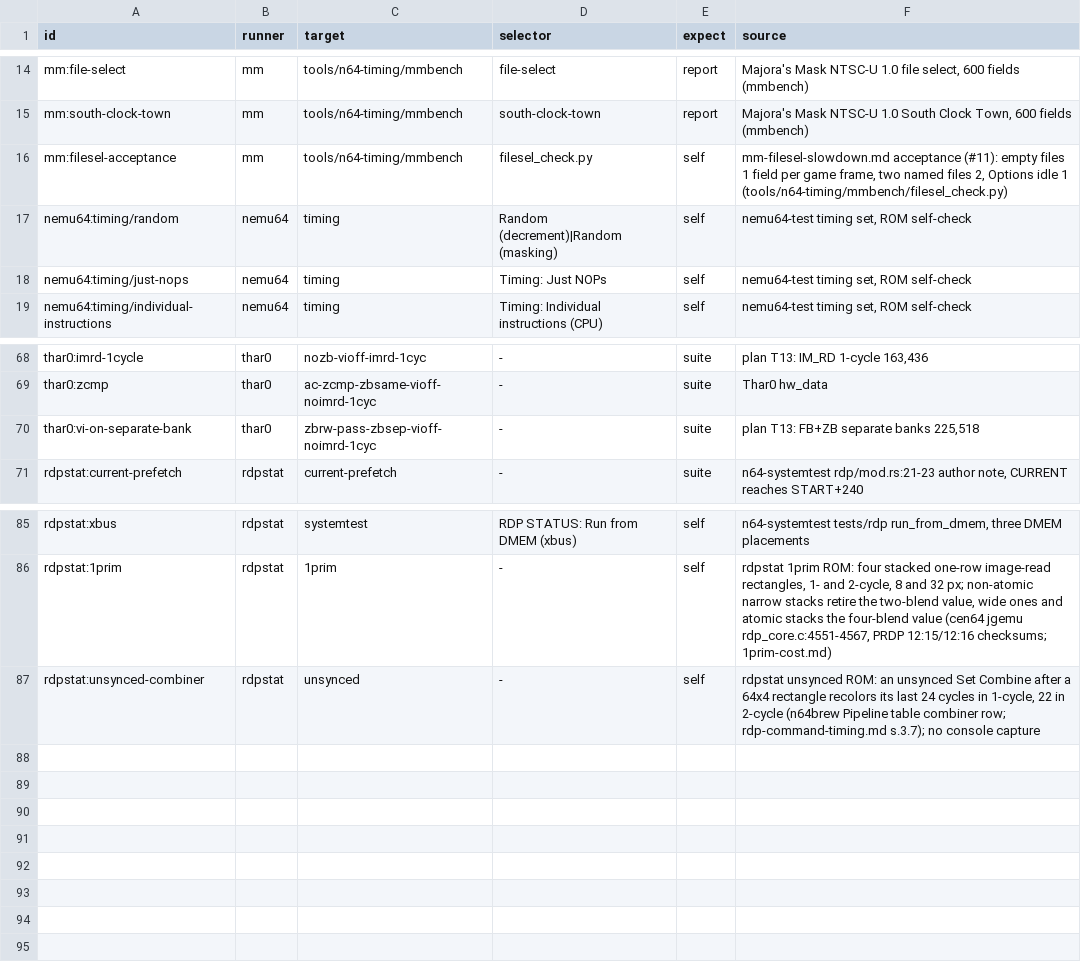
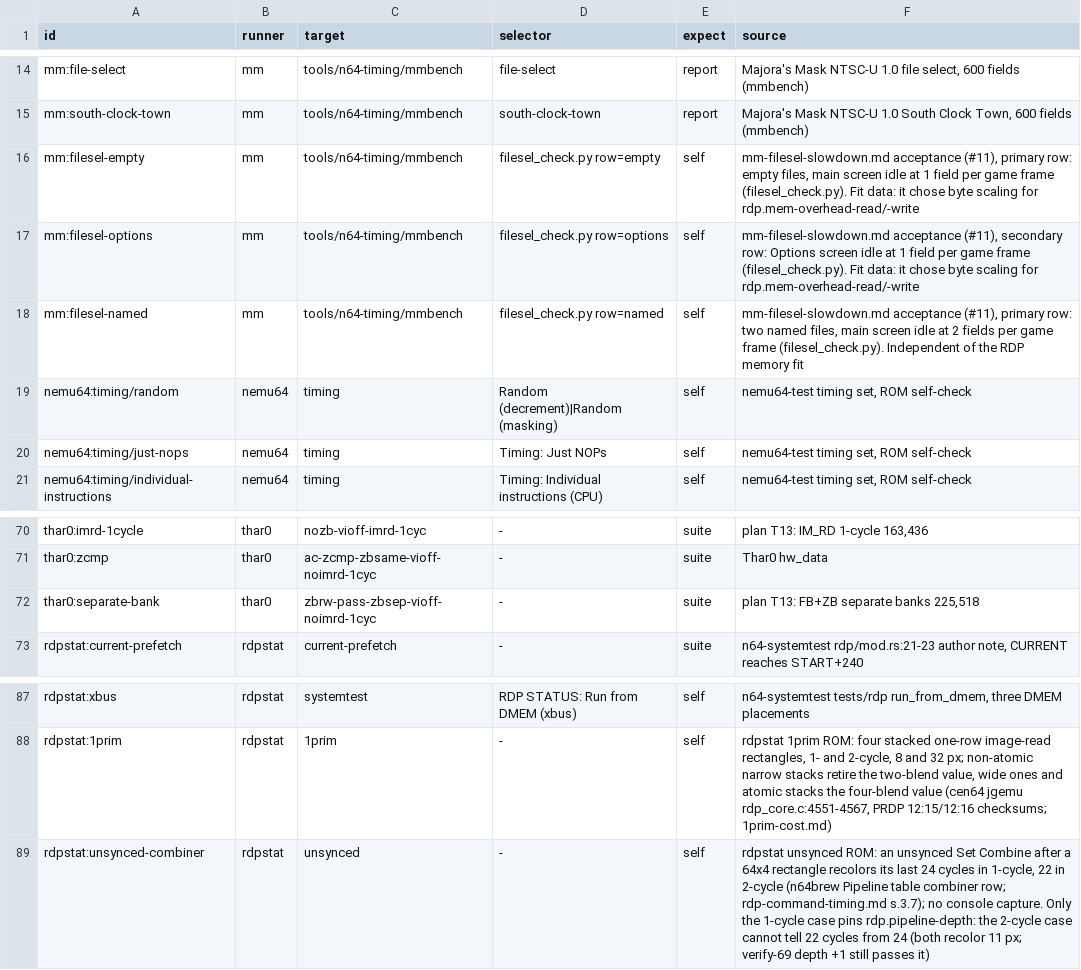
Before and after one commit to wScottSh/ares, a TSV file: tools/n64-timing/checks.tsv, drawn as a sheet; only a part is shown, gaps mark what is left out.

```diff
--- a/tools/n64-timing/checks.tsv
+++ b/tools/n64-timing/checks.tsv
@@ -15,3 +15,5 @@ mm:file-select	mm	tools/n64-timing/mmbench	file-select	report	Majora's Mask NTSC
 mm:south-clock-town	mm	tools/n64-timing/mmbench	south-clock-town	report	Majora's Mask NTSC-U 1.0 South Clock Town, 600 fields (mmbench)
-mm:filesel-acceptance	mm	tools/n64-timing/mmbench	filesel_check.py	self	mm-filesel-slowdown.md acceptance (#11): empty files 1 field per game frame, two named files 2, Options idle 1 (tools/n64-timing/mmbench/filesel_check.py)
+mm:filesel-empty	mm	tools/n64-timing/mmbench	filesel_check.py row=empty	self	mm-filesel-slowdown.md acceptance (#11), primary row: empty files, main screen idle at 1 field per game frame (filesel_check.py). Fit data: it chose byte scaling for rdp.mem-overhead-read/-write
+mm:filesel-options	mm	tools/n64-timing/mmbench	filesel_check.py row=options	self	mm-filesel-slowdown.md acceptance (#11), secondary row: Options screen idle at 1 field per game frame (filesel_check.py). Fit data: it chose byte scaling for rdp.mem-overhead-read/-write
+mm:filesel-named	mm	tools/n64-timing/mmbench	filesel_check.py row=named	self	mm-filesel-slowdown.md acceptance (#11), primary row: two named files, main screen idle at 2 fields per game frame (filesel_check.py). Independent of the RDP memory fit
 nemu64:timing/random	nemu64	timing	Random (decrement)|Random (masking)	self	nemu64-test timing set, ROM self-check
@@ -69,3 +71,3 @@ thar0:imrd-1cycle	thar0	nozb-vioff-imrd-1cyc	-	suite	plan T13: IM_RD 1-cycle 163
 thar0:zcmp	thar0	ac-zcmp-zbsame-vioff-noimrd-1cyc	-	suite	Thar0 hw_data
-thar0:vi-on-separate-bank	thar0	zbrw-pass-zbsep-vioff-noimrd-1cyc	-	suite	plan T13: FB+ZB separate banks 225,518
+thar0:separate-bank	thar0	zbrw-pass-zbsep-vioff-noimrd-1cyc	-	suite	plan T13: FB+ZB separate banks 225,518
 rdpstat:current-prefetch	rdpstat	current-prefetch	-	suite	n64-systemtest rdp/mod.rs:21-23 author note, CURRENT reaches START+240
@@ -86,2 +88,2 @@ rdpstat:xbus	rdpstat	systemtest	RDP STATUS: Run from DMEM (xbus)	self	n64-system
 rdpstat:1prim	rdpstat	1prim	-	self	rdpstat 1prim ROM: four stacked one-row image-read rectangles, 1- and 2-cycle, 8 and 32 px; non-atomic narrow stacks retire the two-blend value, wide ones and atomic stacks the four-blend value (cen64 jgemu rdp_core.c:4551-4567, PRDP 12:15/12:16 checksums; 1prim-cost.md)
-rdpstat:unsynced-combiner	rdpstat	unsynced	-	self	rdpstat unsynced ROM: an unsynced Set Combine after a 64x4 rectangle recolors its last 24 cycles in 1-cycle, 22 in 2-cycle (n64brew Pipeline table combiner row; rdp-command-timing.md s.3.7); no console capture
+rdpstat:unsynced-combiner	rdpstat	unsynced	-	self	rdpstat unsynced ROM: an unsynced Set Combine after a 64x4 rectangle recolors its last 24 cycles in 1-cycle, 22 in 2-cycle (n64brew Pipeline table combiner row; rdp-command-timing.md s.3.7); no console capture. Only the 1-cycle case pins rdp.pipeline-depth: the 2-cycle case cannot tell 22 cycles from 24 (both recolor 11 px; verify-69 depth +1 still passes it)
```
Also changed, not shown: ares/n64/timing/behaviors.tsv, 5 other files.
